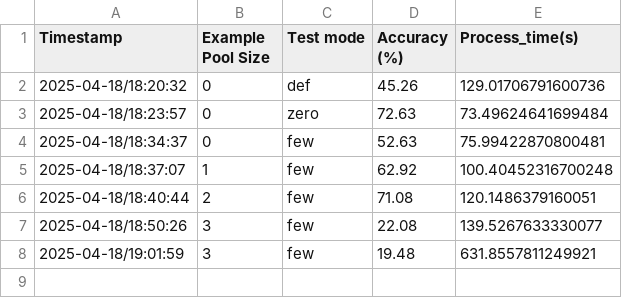
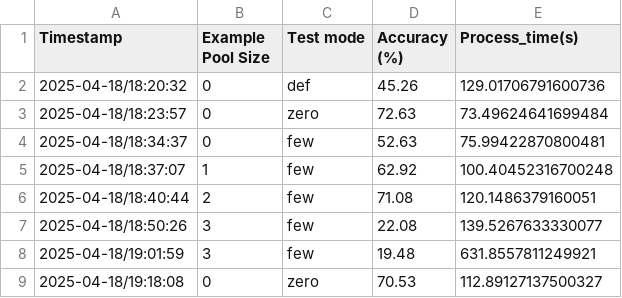
Before and after one commit to cornelGrg/llm-zeroShot-fineTuning, a CSV file: accuracy_example_pool_sizes.csv, drawn as a sheet; the diff names each change by its address in the sheet, - before the commit and + after, or states it on an @@ line.

```diff
--- a/accuracy_example_pool_sizes.csv
+++ b/accuracy_example_pool_sizes.csv
+row 9: 2025-04-18/19:18:08 | 0 | zero | 70.53 | 112.89127137500327
```
Also changed, not shown: 2 other files.
